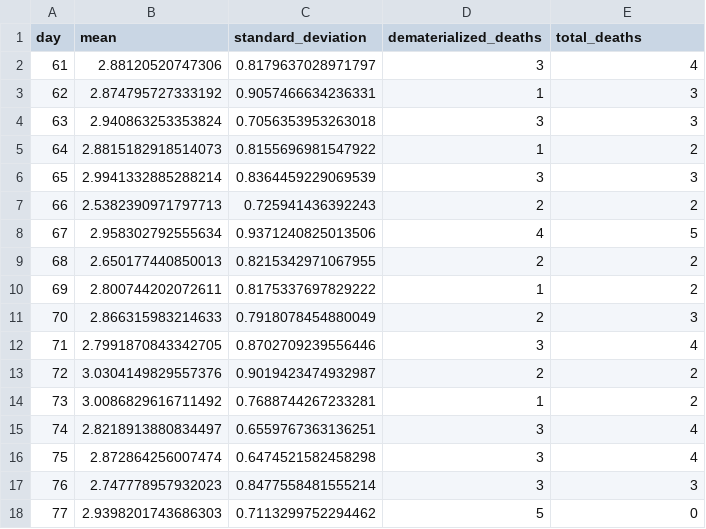
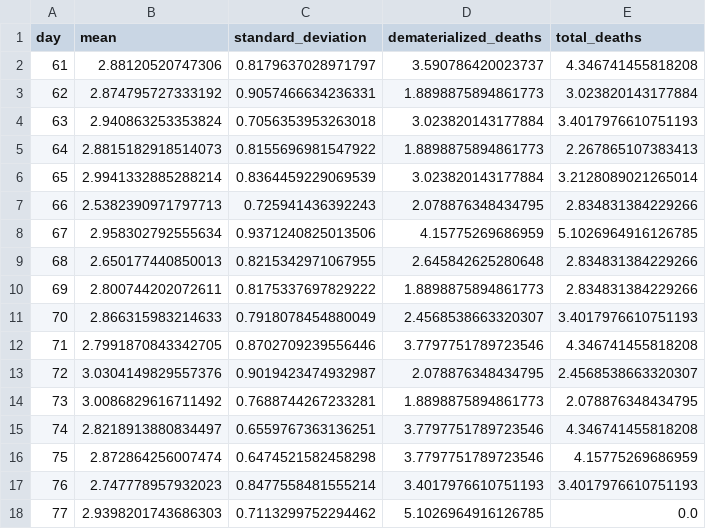
Before and after one commit to freddyb2/covid-19, a CSV file: deaths_by_day/stats/02.csv, drawn as a sheet; only a part is shown; the diff covers the shown part only.

```diff
--- a/deaths_by_day/stats/02.csv
+++ b/deaths_by_day/stats/02.csv
@@ -1,18 +1,18 @@
 day;mean;standard_deviation;dematerialized_deaths;total_deaths
-61;2.88120520747306;0.8179637028971797;3;4
-62;2.874795727333192;0.9057466634236331;1;3
-63;2.940863253353824;0.7056353953263018;3;3
-64;2.8815182918514073;0.8155696981547922;1;2
-65;2.9941332885288214;0.8364459229069539;3;3
-66;2.5382390971797713;0.725941436392243;2;2
-67;2.958302792555634;0.9371240825013506;4;5
-68;2.650177440850013;0.8215342971067955;2;2
-69;2.800744202072611;0.8175337697829222;1;2
-70;2.866315983214633;0.7918078454880049;2;3
-71;2.7991870843342705;0.8702709239556446;3;4
-72;3.0304149829557376;0.9019423474932987;2;2
-73;3.0086829616711492;0.7688744267233281;1;2
-74;2.8218913880834497;0.6559767363136251;3;4
-75;2.872864256007474;0.6474521582458298;3;4
-76;2.747778957932023;0.8477558481555214;3;3
-77;2.9398201743686303;0.7113299752294462;5;0
+61;2.88120520747306;0.8179637028971797;3.590786420023737;4.346741455818208
+62;2.874795727333192;0.9057466634236331;1.8898875894861773;3.023820143177884
+63;2.940863253353824;0.7056353953263018;3.023820143177884;3.4017976610751193
+64;2.8815182918514073;0.8155696981547922;1.8898875894861773;2.267865107383413
+65;2.9941332885288214;0.8364459229069539;3.023820143177884;3.2128089021265014
+66;2.5382390971797713;0.725941436392243;2.078876348434795;2.834831384229266
+67;2.958302792555634;0.9371240825013506;4.15775269686959;5.1026964916126785
+68;2.650177440850013;0.8215342971067955;2.645842625280648;2.834831384229266
+69;2.800744202072611;0.8175337697829222;1.8898875894861773;2.834831384229266
+70;2.866315983214633;0.7918078454880049;2.4568538663320307;3.4017976610751193
+71;2.7991870843342705;0.8702709239556446;3.7797751789723546;4.346741455818208
+72;3.0304149829557376;0.9019423474932987;2.078876348434795;2.4568538663320307
+73;3.0086829616711492;0.7688744267233281;1.8898875894861773;2.078876348434795
+74;2.8218913880834497;0.6559767363136251;3.7797751789723546;4.346741455818208
+75;2.872864256007474;0.6474521582458298;3.7797751789723546;4.15775269686959
+76;2.747778957932023;0.8477558481555214;3.4017976610751193;3.4017976610751193
+77;2.9398201743686303;0.7113299752294462;5.1026964916126785;0.0
```
Also changed, not shown: 26 edited cells elsewhere in this file, deaths_by_day/stats/01.csv, deaths_by_day/stats/03.csv, 1 other file.
